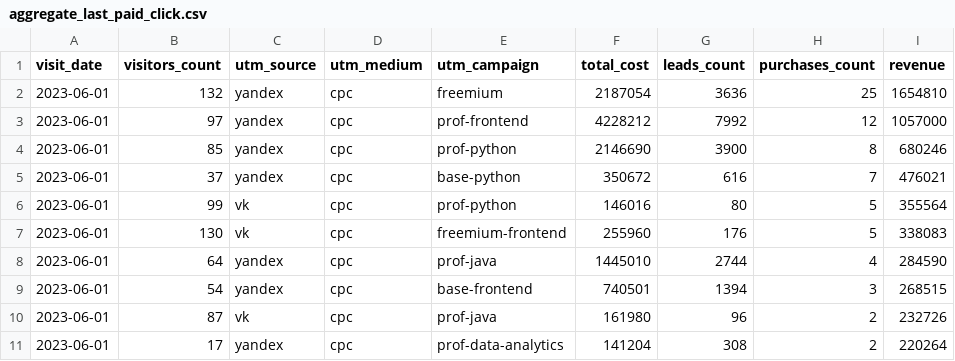
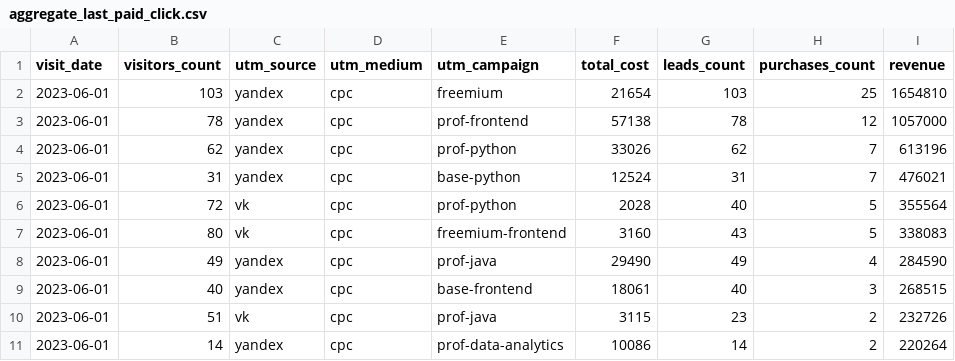
Before and after one commit to LenaVolkova/data-analytics-project-96, a CSV file: aggregate_last_paid_click.csv, drawn as a sheet; only a part is shown; the diff covers the shown part only.

Commit message:
aggregated

```diff
--- a/aggregate_last_paid_click.csv
+++ b/aggregate_last_paid_click.csv
@@ -1,11 +1,11 @@
 "visit_date","visitors_count","utm_source","utm_medium","utm_campaign","total_cost","leads_count","purchases_count","revenue"
-"2023-06-01",132,yandex,cpc,freemium,2187054,3636,25,1654810
-"2023-06-01",97,yandex,cpc,prof-frontend,4228212,7992,12,1057000
-"2023-06-01",85,yandex,cpc,prof-python,2146690,3900,8,680246
-"2023-06-01",37,yandex,cpc,base-python,350672,616,7,476021
-"2023-06-01",99,vk,cpc,prof-python,146016,80,5,355564
-"2023-06-01",130,vk,cpc,freemium-frontend,255960,176,5,338083
-"2023-06-01",64,yandex,cpc,prof-java,1445010,2744,4,284590
-"2023-06-01",54,yandex,cpc,base-frontend,740501,1394,3,268515
-"2023-06-01",87,vk,cpc,prof-java,161980,96,2,232726
-"2023-06-01",17,yandex,cpc,prof-data-analytics,141204,308,2,220264
+"2023-06-01",103,yandex,cpc,freemium,21654,103,25,1654810
+"2023-06-01",78,yandex,cpc,prof-frontend,57138,78,12,1057000
+"2023-06-01",62,yandex,cpc,prof-python,33026,62,7,613196
+"2023-06-01",31,yandex,cpc,base-python,12524,31,7,476021
+"2023-06-01",72,vk,cpc,prof-python,2028,40,5,355564
+"2023-06-01",80,vk,cpc,freemium-frontend,3160,43,5,338083
+"2023-06-01",49,yandex,cpc,prof-java,29490,49,4,284590
+"2023-06-01",40,yandex,cpc,base-frontend,18061,40,3,268515
+"2023-06-01",51,vk,cpc,prof-java,3115,23,2,232726
+"2023-06-01",14,yandex,cpc,prof-data-analytics,10086,14,2,220264
```
Also changed, not shown: 1 added row, 1 removed row and 9 edited cells elsewhere in this file, 1 other file.
